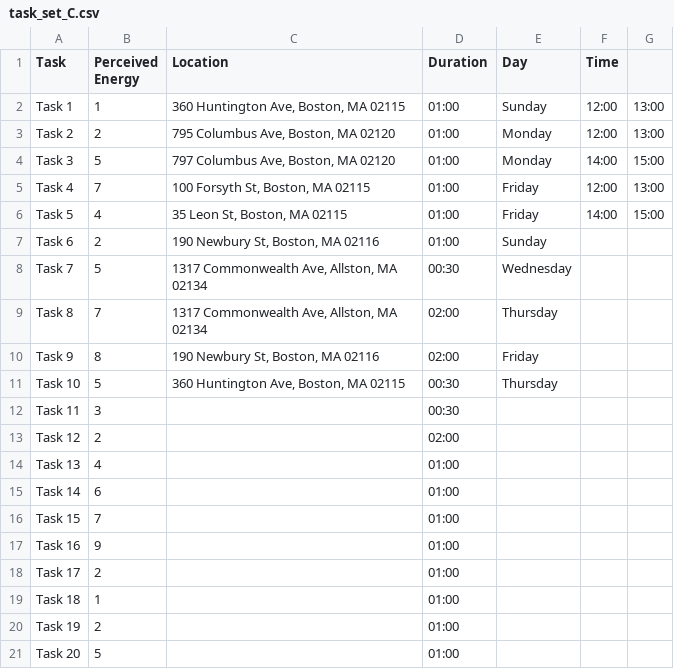
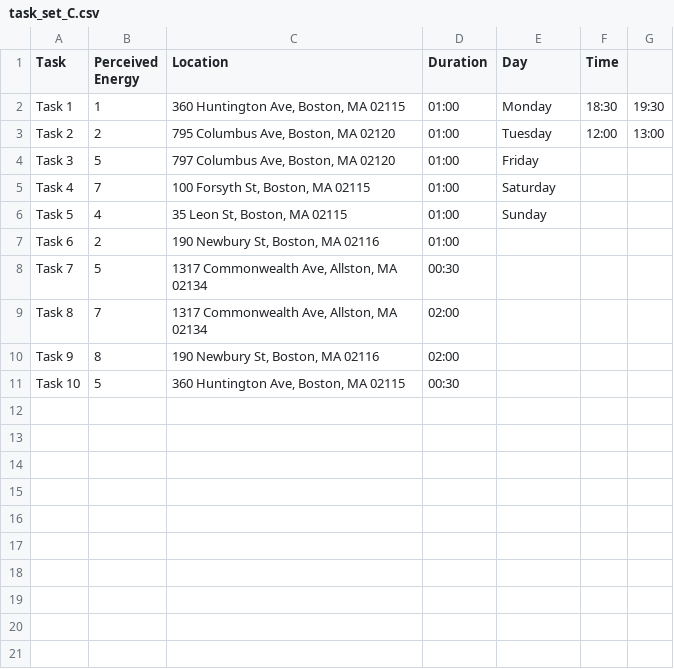
Before and after one commit to mattrwang/cs4100-final-project, a CSV file: backend/day_planner/sample_tasks/task_set_C.csv, drawn as a sheet; the diff names each change by its address in the sheet, - before the commit and + after, or states it on an @@ line.

```diff
--- a/backend/day_planner/sample_tasks/task_set_C.csv
+++ b/backend/day_planner/sample_tasks/task_set_C.csv
-E2 (Day): Sunday
+E2 (Day): Monday
-F2 (Time): 12:00
+F2 (Time): 18:30
-G2: 13:00
+G2: 19:30
-E3 (Day): Monday
+E3 (Day): Tuesday
-E4 (Day): Monday
+E4 (Day): Friday
-F4 (Time): 14:00
+F4 (Time): (empty)
-G4: 15:00
+G4: (empty)
-E5 (Day): Friday
+E5 (Day): Saturday
-F5 (Time): 12:00
+F5 (Time): (empty)
-G5: 13:00
+G5: (empty)
-E6 (Day): Friday
+E6 (Day): Sunday
-F6 (Time): 14:00
+F6 (Time): (empty)
-G6: 15:00
+G6: (empty)
-E7 (Day): Sunday
+E7 (Day): (empty)
-E8 (Day): Wednesday
+E8 (Day): (empty)
-E9 (Day): Thursday
+E9 (Day): (empty)
-E10 (Day): Friday
+E10 (Day): (empty)
-E11 (Day): Thursday
+E11 (Day): (empty)
-row 12: Task 11 | 3 |  | 00:30
-row 13: Task 12 | 2 |  | 02:00
-row 14: Task 13 | 4 |  | 01:00
-row 15: Task 14 | 6 |  | 01:00
-row 16: Task 15 | 7 |  | 01:00
-row 17: Task 16 | 9 |  | 01:00
-row 18: Task 17 | 2 |  | 01:00
-row 19: Task 18 | 1 |  | 01:00
-row 20: Task 19 | 2 |  | 01:00
-row 21: Task 20 | 5 |  | 01:00
```
Also changed, not shown: backend/day_planner/sample_tasks/task_set_B.csv, 7 other files.
